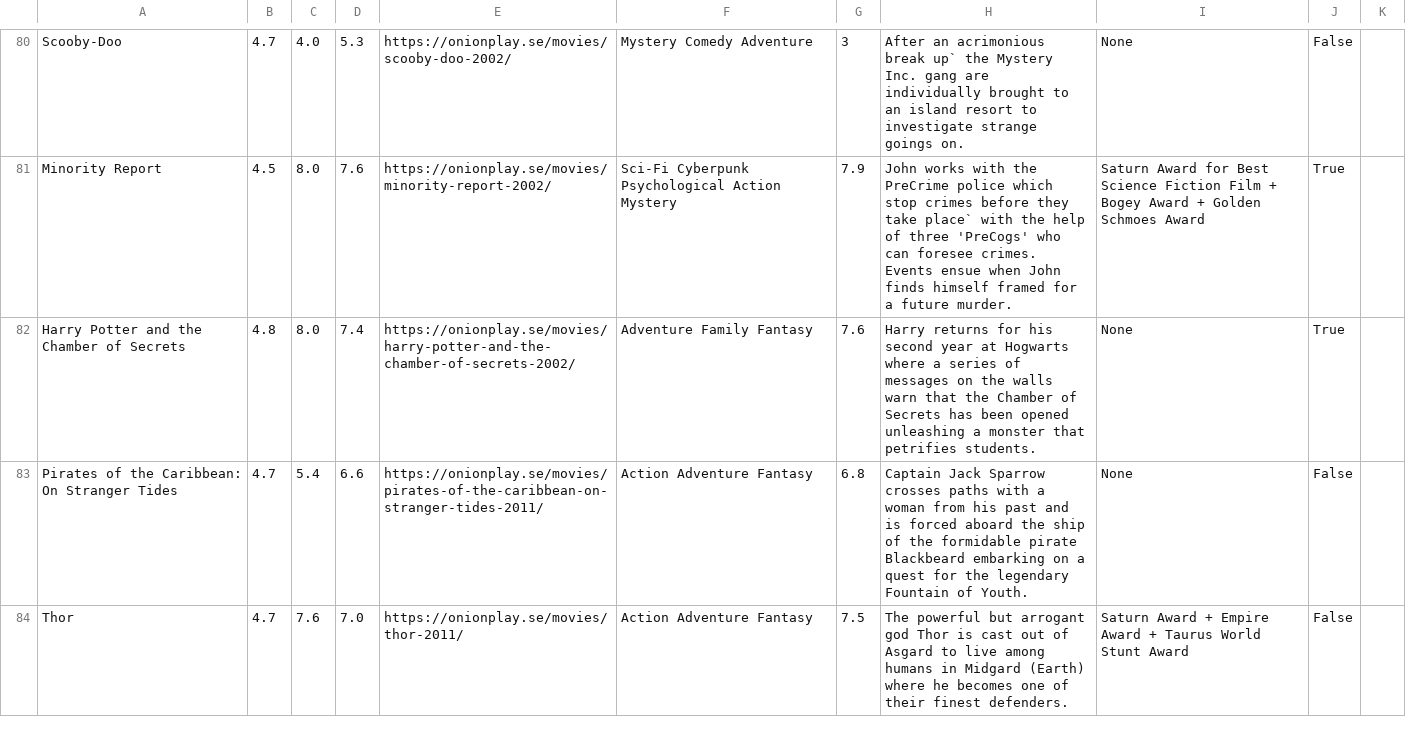
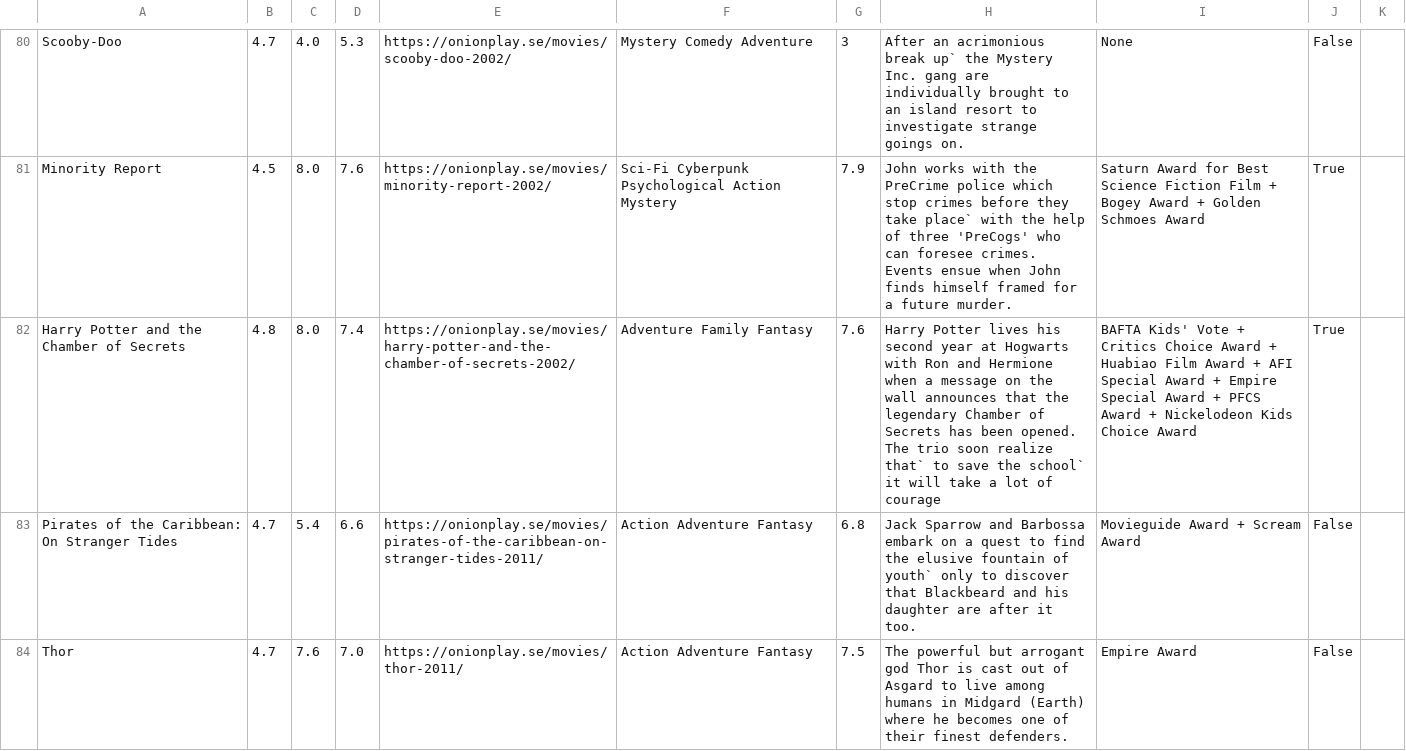
Before and after one commit to AdamKerns/AdamsMovies, a CSV file: frontend/static/csv-files/200MoviesWatched.csv, drawn as a sheet; only a part is shown, gaps mark what is left out; the diff covers the shown part only.

```diff
--- a/frontend/static/csv-files/200MoviesWatched.csv
+++ b/frontend/static/csv-files/200MoviesWatched.csv
@@ -81,4 +81,4 @@ Scooby-Doo,4.7,4.0,5.3,https://onionplay.se/movies/scooby-doo-2002/ ,Mystery Com
 Minority Report,4.5,8.0,7.6,https://onionplay.se/movies/minority-report-2002/ ,Sci-Fi Cyberpunk Psychological Action Mystery,7.9,John works with the PreCrime police which stop crimes before they take place` with the help of three 'PreCogs' who can foresee crimes. Events ensue when John finds himself framed for a future murder.,Saturn Award for Best Science Fiction Film + Bogey Award + Golden Schmoes Award,True
-Harry Potter and the Chamber of Secrets,4.8,8.0,7.4,https://onionplay.se/movies/harry-potter-and-the-chamber-of-secrets-2002/ ,Adventure Family Fantasy,7.6,Harry returns for his second year at Hogwarts where a series of messages on the walls warn that the Chamber of Secrets has been opened unleashing a monster that petrifies students.,None,True
-Pirates of the Caribbean: On Stranger Tides,4.7,5.4,6.6,https://onionplay.se/movies/pirates-of-the-caribbean-on-stranger-tides-2011/ ,Action Adventure Fantasy,6.8,Captain Jack Sparrow crosses paths with a woman from his past and is forced aboard the ship of the formidable pirate Blackbeard embarking on a quest for the legendary Fountain of Youth.,None,False
-Thor,4.7,7.6,7.0,https://onionplay.se/movies/thor-2011/ ,Action Adventure Fantasy,7.5,The powerful but arrogant god Thor is cast out of Asgard to live among humans in Midgard (Earth) where he becomes one of their finest defenders.,Saturn Award + Empire Award + Taurus World Stunt Award,False
+Harry Potter and the Chamber of Secrets,4.8,8.0,7.4,https://onionplay.se/movies/harry-potter-and-the-chamber-of-secrets-2002/ ,Adventure Family Fantasy,7.6,Harry Potter lives his second year at Hogwarts with Ron and Hermione when a message on the wall announces that the legendary Chamber of Secrets has been opened. The trio soon realize that` to save the school` it will take a lot of courage,BAFTA Kids' Vote + Critics Choice Award + Huabiao Film Award + AFI Special Award + Empire Special Award + PFCS Award + Nickelodeon Kids Choice Award,True
+Pirates of the Caribbean: On Stranger Tides,4.7,5.4,6.6,https://onionplay.se/movies/pirates-of-the-caribbean-on-stranger-tides-2011/ ,Action Adventure Fantasy,6.8,Jack Sparrow and Barbossa embark on a quest to find the elusive fountain of youth` only to discover that Blackbeard and his daughter are after it too.,Movieguide Award + Scream Award,False
+Thor,4.7,7.6,7.0,https://onionplay.se/movies/thor-2011/ ,Action Adventure Fantasy,7.5,The powerful but arrogant god Thor is cast out of Asgard to live among humans in Midgard (Earth) where he becomes one of their finest defenders.,Empire Award,False
```
Also changed, not shown: 1 removed row and 47 edited cells elsewhere in this file, 1 other file.
